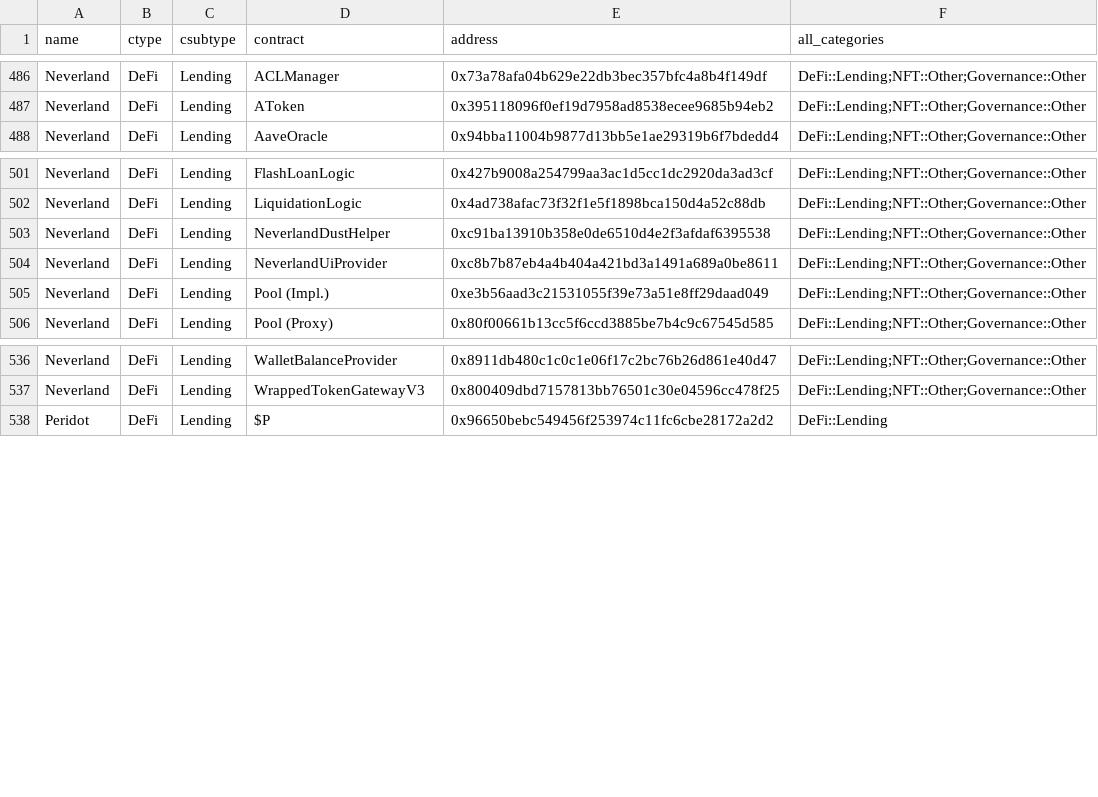
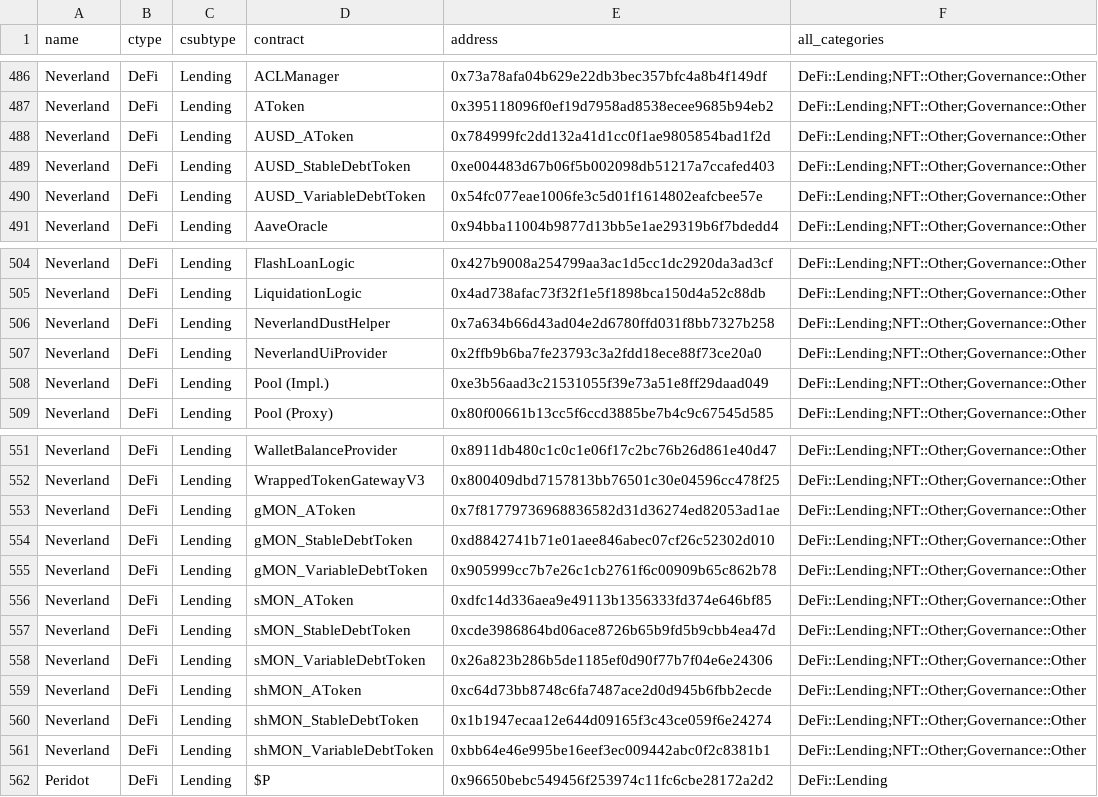
Before and after one commit to monad-crypto/protocols, a CSV file: protocols-mainnet.csv, drawn as a sheet; only a part is shown, gaps mark what is left out; the diff covers the shown part only.

```diff
--- a/protocols-mainnet.csv
+++ b/protocols-mainnet.csv
@@ -487,2 +487,5 @@ Neverland,DeFi,Lending,ACLManager,0x73a78afa04b629e22db3bec357bfc4a8b4f149df,DeF
 Neverland,DeFi,Lending,AToken,0x395118096f0ef19d7958ad8538ecee9685b94eb2,DeFi::Lending;NFT::Other;Governance::Other
+Neverland,DeFi,Lending,AUSD_AToken,0x784999fc2dd132a41d1cc0f1ae9805854bad1f2d,DeFi::Lending;NFT::Other;Governance::Other
+Neverland,DeFi,Lending,AUSD_StableDebtToken,0xe004483d67b06f5b002098db51217a7ccafed403,DeFi::Lending;NFT::Other;Governance::Other
+Neverland,DeFi,Lending,AUSD_VariableDebtToken,0x54fc077eae1006fe3c5d01f1614802eafcbee57e,DeFi::Lending;NFT::Other;Governance::Other
 Neverland,DeFi,Lending,AaveOracle,0x94bba11004b9877d13bb5e1ae29319b6f7bdedd4,DeFi::Lending;NFT::Other;Governance::Other
@@ -502,4 +505,4 @@ Neverland,DeFi,Lending,FlashLoanLogic,0x427b9008a254799aa3ac1d5cc1dc2920da3ad3cf
 Neverland,DeFi,Lending,LiquidationLogic,0x4ad738afac73f32f1e5f1898bca150d4a52c88db,DeFi::Lending;NFT::Other;Governance::Other
-Neverland,DeFi,Lending,NeverlandDustHelper,0xc91ba13910b358e0de6510d4e2f3afdaf6395538,DeFi::Lending;NFT::Other;Governance::Other
-Neverland,DeFi,Lending,NeverlandUiProvider,0xc8b7b87eb4a4b404a421bd3a1491a689a0be8611,DeFi::Lending;NFT::Other;Governance::Other
+Neverland,DeFi,Lending,NeverlandDustHelper,0x7a634b66d43ad04e2d6780ffd031f8bb7327b258,DeFi::Lending;NFT::Other;Governance::Other
+Neverland,DeFi,Lending,NeverlandUiProvider,0x2ffb9b6ba7fe23793c3a2fdd18ece88f73ce20a0,DeFi::Lending;NFT::Other;Governance::Other
 Neverland,DeFi,Lending,Pool (Impl.),0xe3b56aad3c21531055f39e73a51e8ff29daad049,DeFi::Lending;NFT::Other;Governance::Other
@@ -537,2 +552,11 @@ Neverland,DeFi,Lending,WalletBalanceProvider,0x8911db480c1c0c1e06f17c2bc76b26d86
 Neverland,DeFi,Lending,WrappedTokenGatewayV3,0x800409dbd7157813bb76501c30e04596cc478f25,DeFi::Lending;NFT::Other;Governance::Other
+Neverland,DeFi,Lending,gMON_AToken,0x7f81779736968836582d31d36274ed82053ad1ae,DeFi::Lending;NFT::Other;Governance::Other
+Neverland,DeFi,Lending,gMON_StableDebtToken,0xd8842741b71e01aee846abec07cf26c52302d010,DeFi::Lending;NFT::Other;Governance::Other
+Neverland,DeFi,Lending,gMON_VariableDebtToken,0x905999cc7b7e26c1cb2761f6c00909b65c862b78,DeFi::Lending;NFT::Other;Governance::Other
+Neverland,DeFi,Lending,sMON_AToken,0xdfc14d336aea9e49113b1356333fd374e646bf85,DeFi::Lending;NFT::Other;Governance::Other
+Neverland,DeFi,Lending,sMON_StableDebtToken,0xcde3986864bd06ace8726b65b9fd5b9cbb4ea47d,DeFi::Lending;NFT::Other;Governance::Other
+Neverland,DeFi,Lending,sMON_VariableDebtToken,0x26a823b286b5de1185ef0d90f77b7f04e6e24306,DeFi::Lending;NFT::Other;Governance::Other
+Neverland,DeFi,Lending,shMON_AToken,0xc64d73bb8748c6fa7487ace2d0d945b6fbb2ecde,DeFi::Lending;NFT::Other;Governance::Other
+Neverland,DeFi,Lending,shMON_StableDebtToken,0x1b1947ecaa12e644d09165f3c43ce059f6e24274,DeFi::Lending;NFT::Other;Governance::Other
+Neverland,DeFi,Lending,shMON_VariableDebtToken,0xbb64e46e995be16eef3ec009442abc0f2c8381b1,DeFi::Lending;NFT::Other;Governance::Other
 Peridot,DeFi,Lending,$P,0x96650bebc549456f253974c11fc6cbe28172a2d2,DeFi::Lending
```
Also changed, not shown: 14 added rows, 2 removed rows and 2 edited cells elsewhere in this file.
